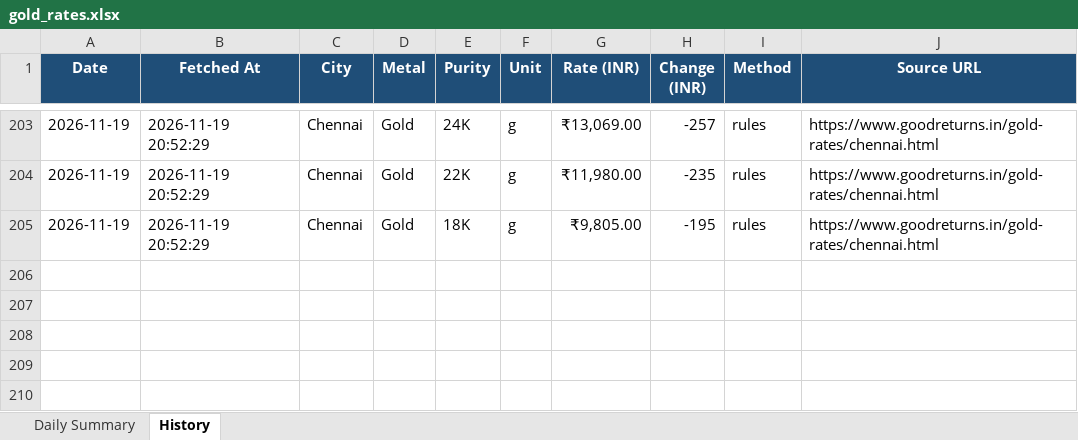
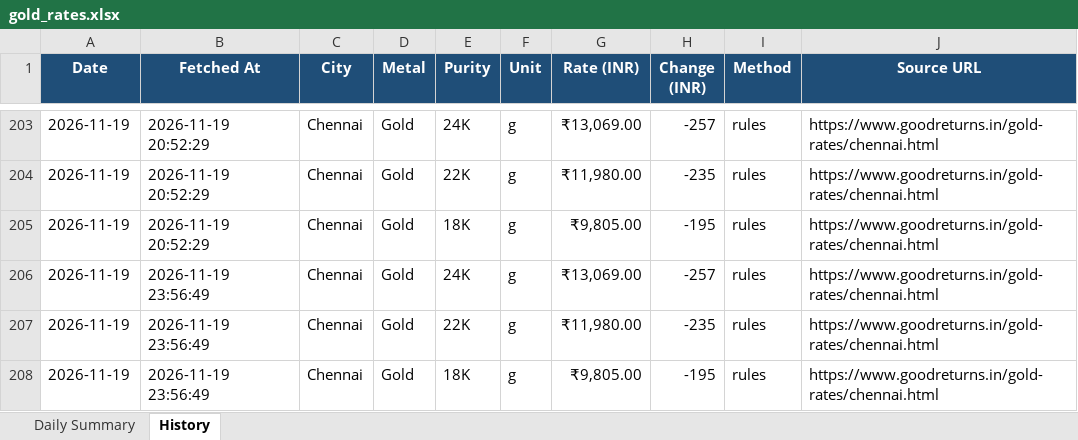
Before and after one commit to gingeevimal/gold-silver-rates, an Excel workbook: gold_rates.xlsx, sheet History, drawn as a sheet; only a part is shown, gaps mark what is left out; values as stored, in another font and other column widths than the file's, no borders; the diff names each change by its address in the sheet, - before the commit and + after, or states it on an @@ line.

```diff
--- a/gold_rates.xlsx (sheet History)
+++ b/gold_rates.xlsx (sheet History)
+row 206: 2026-11-19 | 2026-11-19 23:56:49 | Chennai | Gold | 24K | g | ₹13,069.00 | -257 | rules | https://www.goodreturns.in/gold-rates/chennai.html
+row 207: 2026-11-19 | 2026-11-19 23:56:49 | Chennai | Gold | 22K | g | ₹11,980.00 | -235 | rules | https://www.goodreturns.in/gold-rates/chennai.html
+row 208: 2026-11-19 | 2026-11-19 23:56:49 | Chennai | Gold | 18K | g | ₹9,805.00 | -195 | rules | https://www.goodreturns.in/gold-rates/chennai.html
```
Also changed, not shown: sheet Daily Summary, silver_rates.xlsx, 2 other files.
